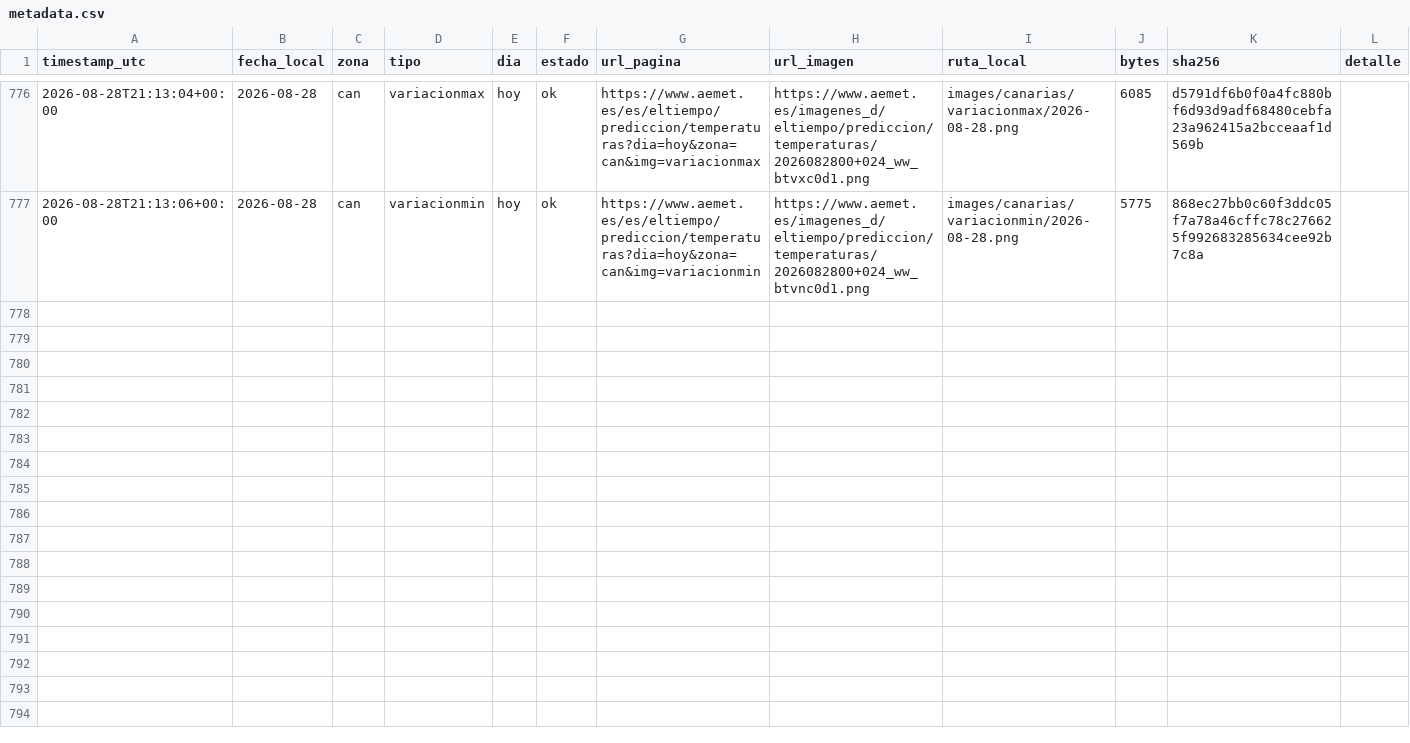
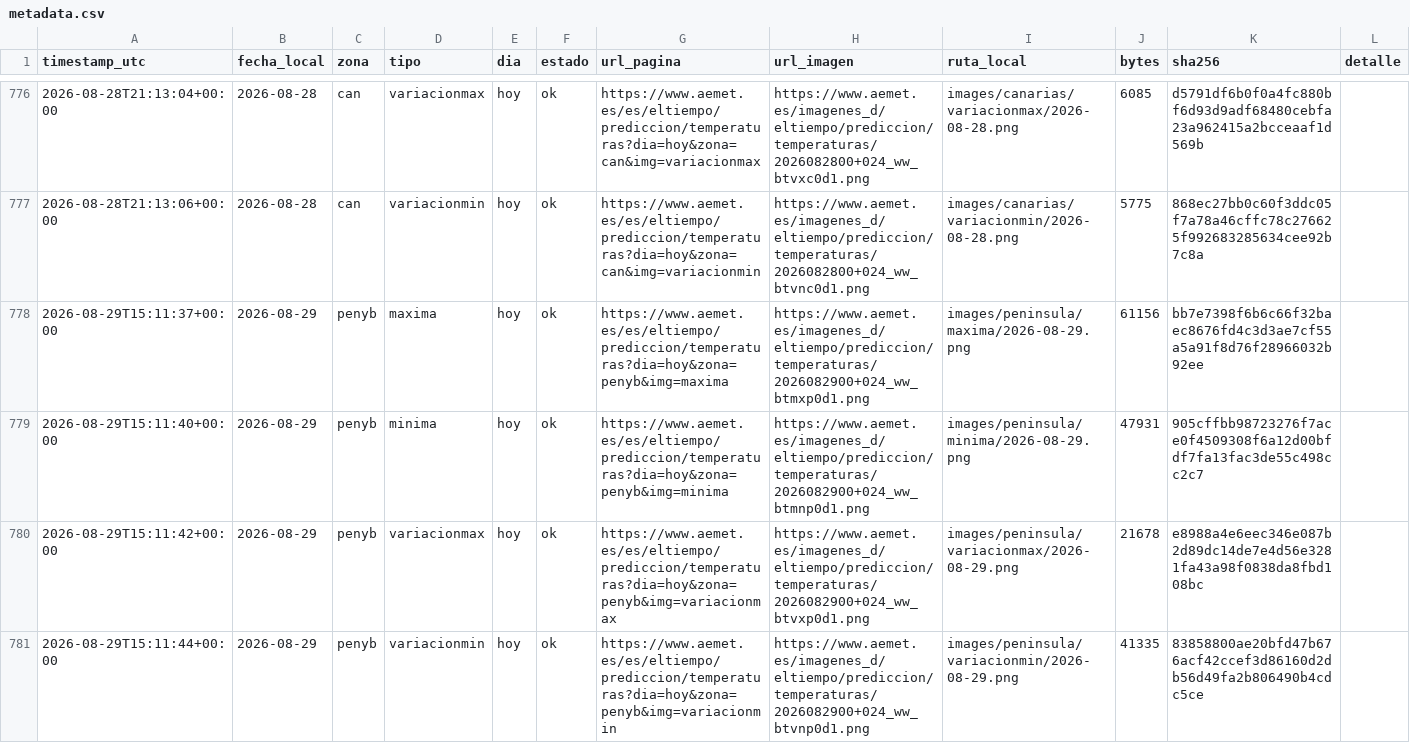
Before and after one commit to prestigyo/refugio-climatico, a CSV file: aemet-temperaturas/metadata.csv, drawn as a sheet; only a part is shown, gaps mark what is left out; the diff covers the shown part only.

```diff
--- a/aemet-temperaturas/metadata.csv
+++ b/aemet-temperaturas/metadata.csv
@@ -777 +777,5 @@ timestamp_utc,fecha_local,zona,tipo,dia,estado,url_pagina,url_imagen,ruta_local,
 2026-08-28T21:13:06+00:00,2026-08-28,can,variacionmin,hoy,ok,https://www.aemet.es/es/eltiempo/prediccion/temperaturas?dia=hoy&zona=can&img=variacionmin,https://www.aemet.es/imagenes_d/eltiempo/prediccion/temperaturas/2026082800+024_ww_btvnc0d1.png,images/canarias/variacionmin/2026-08-28.png,5775,868ec27bb0c60f3ddc05f7a78a46cffc78c276625f992683285634cee92b7c8a,
+2026-08-29T15:11:37+00:00,2026-08-29,penyb,maxima,hoy,ok,https://www.aemet.es/es/eltiempo/prediccion/temperaturas?dia=hoy&zona=penyb&img=maxima,https://www.aemet.es/imagenes_d/eltiempo/prediccion/temperaturas/2026082900+024_ww_btmxp0d1.png,images/peninsula/maxima/2026-08-29.png,61156,bb7e7398f6b6c66f32baec8676fd4c3d3ae7cf55a5a91f8d76f28966032b92ee,
+2026-08-29T15:11:40+00:00,2026-08-29,penyb,minima,hoy,ok,https://www.aemet.es/es/eltiempo/prediccion/temperaturas?dia=hoy&zona=penyb&img=minima,https://www.aemet.es/imagenes_d/eltiempo/prediccion/temperaturas/2026082900+024_ww_btmnp0d1.png,images/peninsula/minima/2026-08-29.png,47931,905cffbb98723276f7ace0f4509308f6a12d00bfdf7fa13fac3de55c498cc2c7,
+2026-08-29T15:11:42+00:00,2026-08-29,penyb,variacionmax,hoy,ok,https://www.aemet.es/es/eltiempo/prediccion/temperaturas?dia=hoy&zona=penyb&img=variacionmax,https://www.aemet.es/imagenes_d/eltiempo/prediccion/temperaturas/2026082900+024_ww_btvxp0d1.png,images/peninsula/variacionmax/2026-08-29.png,21678,e8988a4e6eec346e087b2d89dc14de7e4d56e3281fa43a98f0838da8fbd108bc,
+2026-08-29T15:11:44+00:00,2026-08-29,penyb,variacionmin,hoy,ok,https://www.aemet.es/es/eltiempo/prediccion/temperaturas?dia=hoy&zona=penyb&img=variacionmin,https://www.aemet.es/imagenes_d/eltiempo/prediccion/temperaturas/2026082900+024_ww_btvnp0d1.png,images/peninsula/variacionmin/2026-08-29.png,41335,83858800ae20bfd47b676acf42ccef3d86160d2db56d49fa2b806490b4cdc5ce,
```
Also changed, not shown: 4 added rows elsewhere in this file, aemet-temperaturas/datos/estaciones.csv, 9 other files.
